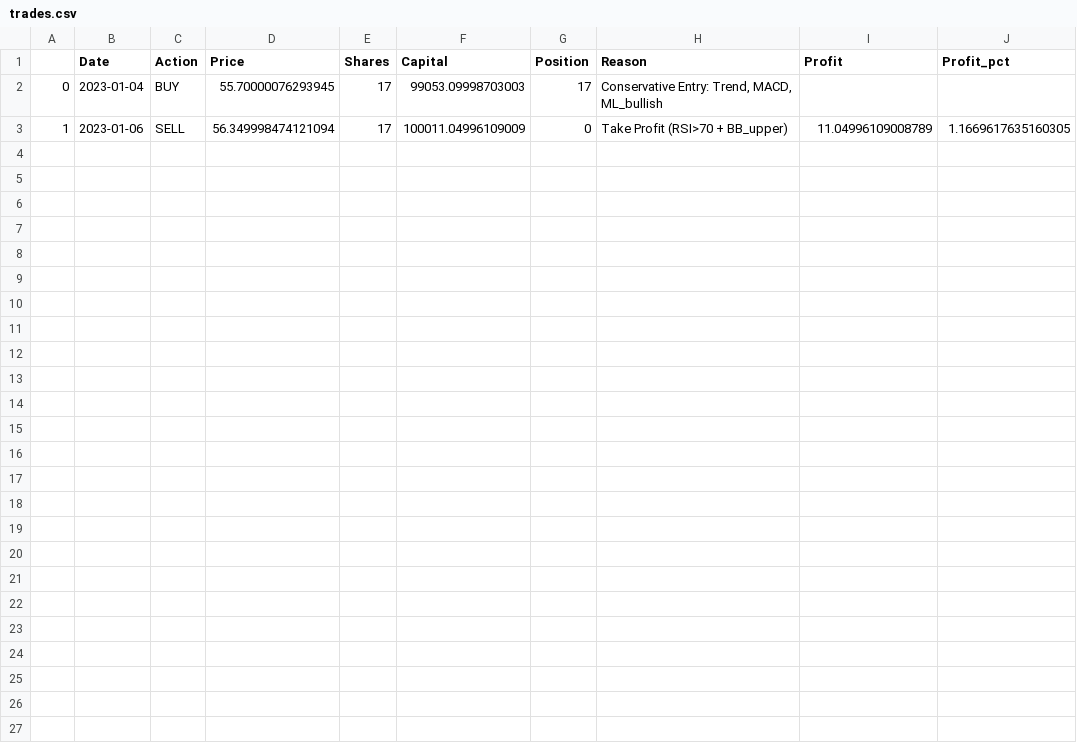
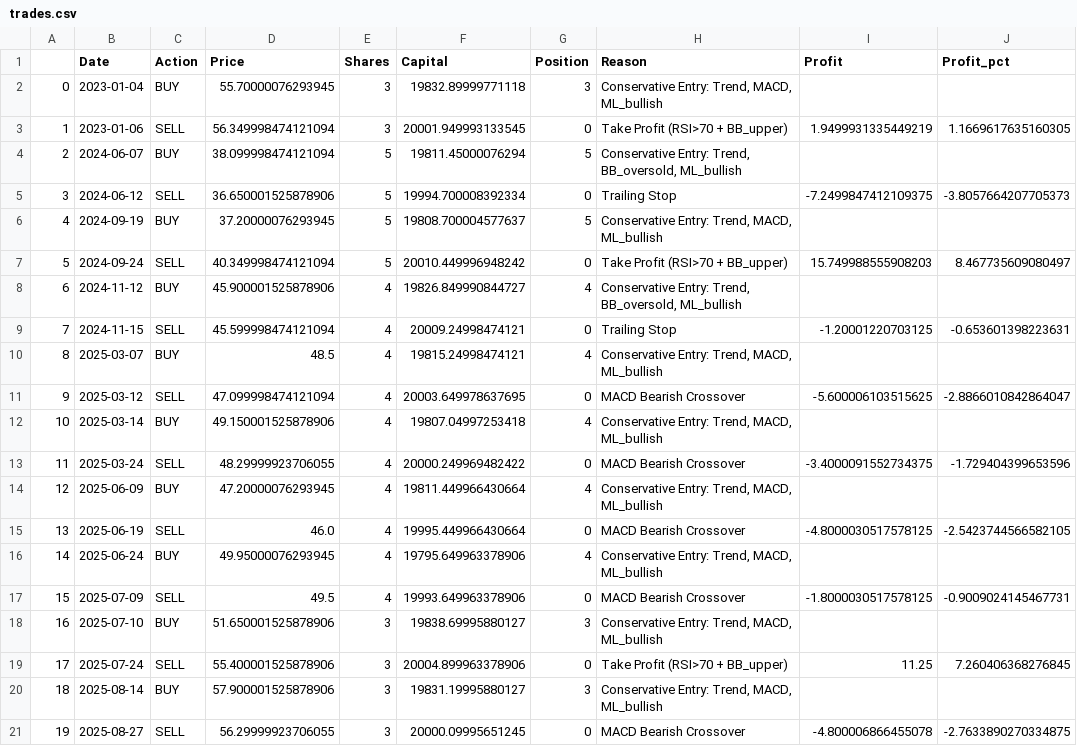
Before and after one commit to brian546/LSTM_stock_predict, a CSV file: trading_results/2318.HK_conservative/trades.csv, drawn as a sheet.

```diff
--- a/trading_results/2318.HK_conservative/trades.csv
+++ b/trading_results/2318.HK_conservative/trades.csv
@@ -1,3 +1,21 @@
 ,Date,Action,Price,Shares,Capital,Position,Reason,Profit,Profit_pct
-0,2023-01-04,BUY,55.70000076293945,17,99053.09998703003,17,"Conservative Entry: Trend, MACD, ML_bullish",,
-1,2023-01-06,SELL,56.349998474121094,17,100011.04996109009,0,Take Profit (RSI>70 + BB_upper),11.04996109008789,1.1669617635160305
+0,2023-01-04,BUY,55.70000076293945,3,19832.89999771118,3,"Conservative Entry: Trend, MACD, ML_bullish",,
+1,2023-01-06,SELL,56.349998474121094,3,20001.949993133545,0,Take Profit (RSI>70 + BB_upper),1.9499931335449219,1.1669617635160305
+2,2024-06-07,BUY,38.099998474121094,5,19811.45000076294,5,"Conservative Entry: Trend, BB_oversold, ML_bullish",,
+3,2024-06-12,SELL,36.650001525878906,5,19994.700008392334,0,Trailing Stop,-7.2499847412109375,-3.8057664207705373
+4,2024-09-19,BUY,37.20000076293945,5,19808.700004577637,5,"Conservative Entry: Trend, MACD, ML_bullish",,
+5,2024-09-24,SELL,40.349998474121094,5,20010.449996948242,0,Take Profit (RSI>70 + BB_upper),15.749988555908203,8.467735609080497
+6,2024-11-12,BUY,45.900001525878906,4,19826.849990844727,4,"Conservative Entry: Trend, BB_oversold, ML_bullish",,
+7,2024-11-15,SELL,45.599998474121094,4,20009.24998474121,0,Trailing Stop,-1.20001220703125,-0.653601398223631
+8,2025-03-07,BUY,48.5,4,19815.24998474121,4,"Conservative Entry: Trend, MACD, ML_bullish",,
+9,2025-03-12,SELL,47.099998474121094,4,20003.649978637695,0,MACD Bearish Crossover,-5.600006103515625,-2.8866010842864047
+10,2025-03-14,BUY,49.150001525878906,4,19807.04997253418,4,"Conservative Entry: Trend, MACD, ML_bullish",,
+11,2025-03-24,SELL,48.29999923706055,4,20000.249969482422,0,MACD Bearish Crossover,-3.4000091552734375,-1.729404399653596
+12,2025-06-09,BUY,47.20000076293945,4,19811.449966430664,4,"Conservative Entry: Trend, MACD, ML_bullish",,
+13,2025-06-19,SELL,46.0,4,19995.449966430664,0,MACD Bearish Crossover,-4.8000030517578125,-2.5423744566582105
+14,2025-06-24,BUY,49.95000076293945,4,19795.649963378906,4,"Conservative Entry: Trend, MACD, ML_bullish",,
+15,2025-07-09,SELL,49.5,4,19993.649963378906,0,MACD Bearish Crossover,-1.8000030517578125,-0.9009024145467731
+16,2025-07-10,BUY,51.650001525878906,3,19838.69995880127,3,"Conservative Entry: Trend, MACD, ML_bullish",,
+17,2025-07-24,SELL,55.400001525878906,3,20004.899963378906,0,Take Profit (RSI>70 + BB_upper),11.25,7.260406368276845
+18,2025-08-14,BUY,57.900001525878906,3,19831.19995880127,3,"Conservative Entry: Trend, MACD, ML_bullish",,
+19,2025-08-27,SELL,56.29999923706055,3,20000.09995651245,0,MACD Bearish Crossover,-4.800006866455078,-2.7633890270334875
```
Also changed, not shown: trading_results/0002.HK_conservative/trades.csv, trading_results/0005.HK_conservative/trades.csv, 37 other files.
